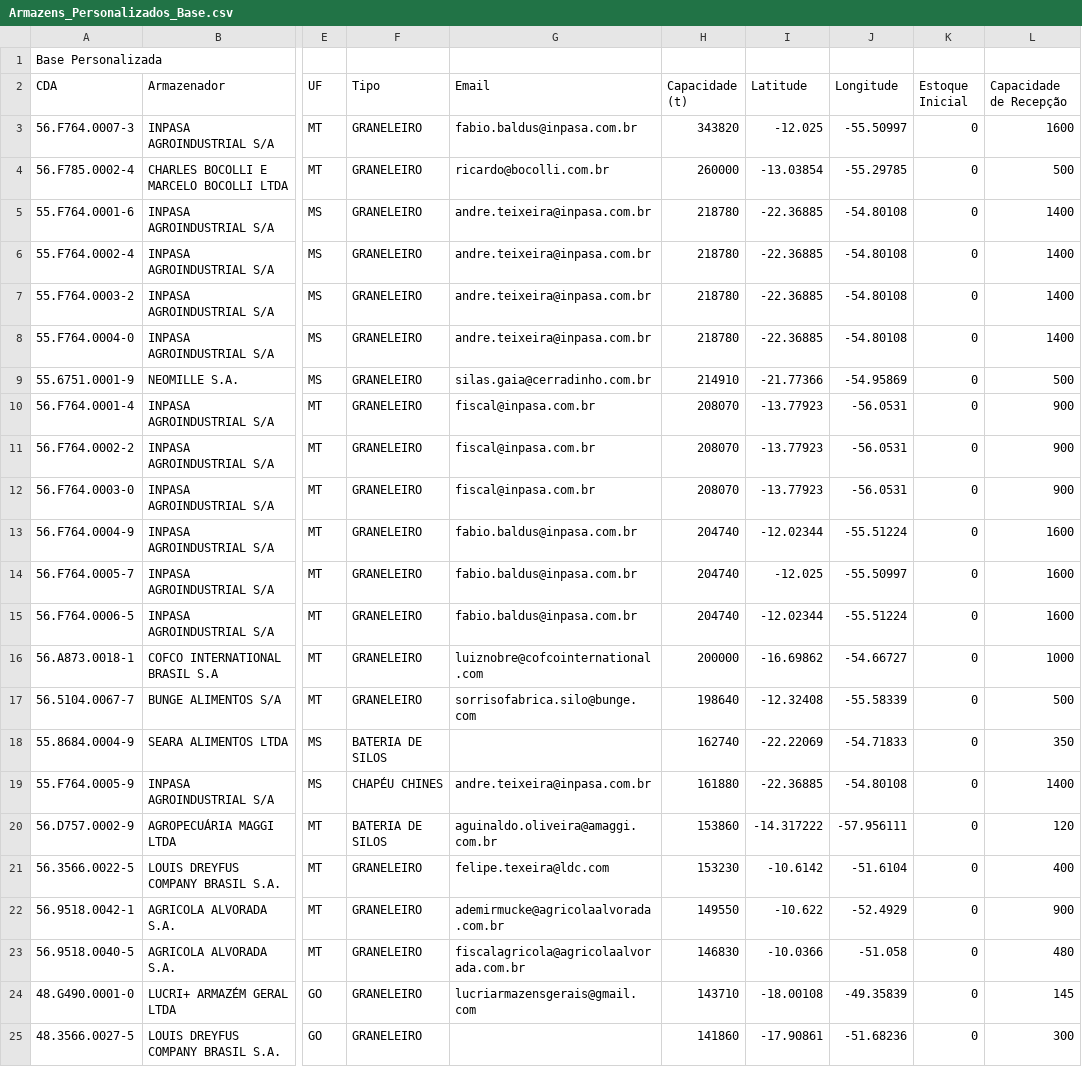
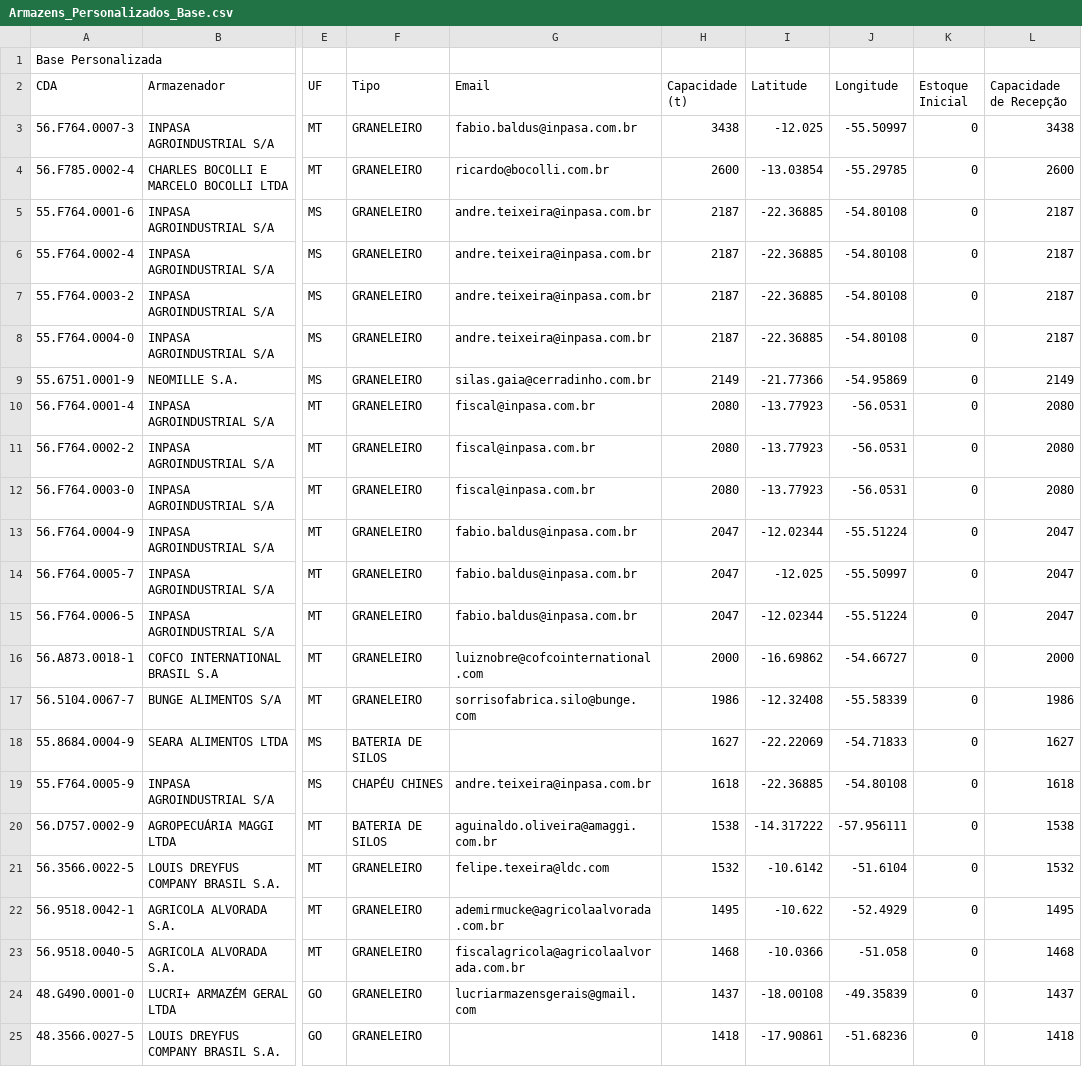
Before and after one commit to arturguerra921/granum, a CSV file: src/view/assets/data/Armazens_Personalizados_Base.csv, drawn as a sheet; only a part is shown, gaps mark what is left out; the diff covers the shown part only; the diff names each change by its address in the sheet, - before the commit and + after, or states it on an @@ line.

```diff
--- a/src/view/assets/data/Armazens_Personalizados_Base.csv
+++ b/src/view/assets/data/Armazens_Personalizados_Base.csv
-H3 (Capacidade (t)): 343820
+H3 (Capacidade (t)): 3438
-L3 (Capacidade de Recepção): 1600
+L3 (Capacidade de Recepção): 3438
-H4 (Capacidade (t)): 260000
+H4 (Capacidade (t)): 2600
-L4 (Capacidade de Recepção): 500
+L4 (Capacidade de Recepção): 2600
-H5:H8 (Capacidade (t)): 218780
+H5:H8 (Capacidade (t)): 2187
-L5:L8 (Capacidade de Recepção): 1400
+L5:L8 (Capacidade de Recepção): 2187
-H9 (Capacidade (t)): 214910
+H9 (Capacidade (t)): 2149
-L9 (Capacidade de Recepção): 500
+L9 (Capacidade de Recepção): 2149
-H10:H12 (Capacidade (t)): 208070
+H10:H12 (Capacidade (t)): 2080
-L10:L12 (Capacidade de Recepção): 900
+L10:L12 (Capacidade de Recepção): 2080
-H13:H15 (Capacidade (t)): 204740
+H13:H15 (Capacidade (t)): 2047
-L13:L15 (Capacidade de Recepção): 1600
+L13:L15 (Capacidade de Recepção): 2047
-H16 (Capacidade (t)): 200000
+H16 (Capacidade (t)): 2000
-L16 (Capacidade de Recepção): 1000
+L16 (Capacidade de Recepção): 2000
-H17 (Capacidade (t)): 198640
+H17 (Capacidade (t)): 1986
-L17 (Capacidade de Recepção): 500
+L17 (Capacidade de Recepção): 1986
-H18 (Capacidade (t)): 162740
+H18 (Capacidade (t)): 1627
-L18 (Capacidade de Recepção): 350
+L18 (Capacidade de Recepção): 1627
-H19 (Capacidade (t)): 161880
+H19 (Capacidade (t)): 1618
-L19 (Capacidade de Recepção): 1400
+L19 (Capacidade de Recepção): 1618
-H20 (Capacidade (t)): 153860
+H20 (Capacidade (t)): 1538
-L20 (Capacidade de Recepção): 120
+L20 (Capacidade de Recepção): 1538
-H21 (Capacidade (t)): 153230
+H21 (Capacidade (t)): 1532
-L21 (Capacidade de Recepção): 400
+L21 (Capacidade de Recepção): 1532
-H22 (Capacidade (t)): 149550
+H22 (Capacidade (t)): 1495
-L22 (Capacidade de Recepção): 900
+L22 (Capacidade de Recepção): 1495
-H23 (Capacidade (t)): 146830
+H23 (Capacidade (t)): 1468
-L23 (Capacidade de Recepção): 480
+L23 (Capacidade de Recepção): 1468
-H24 (Capacidade (t)): 143710
+H24 (Capacidade (t)): 1437
-L24 (Capacidade de Recepção): 145
+L24 (Capacidade de Recepção): 1437
-H25 (Capacidade (t)): 141860
+H25 (Capacidade (t)): 1418
-L25 (Capacidade de Recepção): 300
+L25 (Capacidade de Recepção): 1418
```
Also changed, not shown: 70 edited cells elsewhere in this file, 1 other file.
